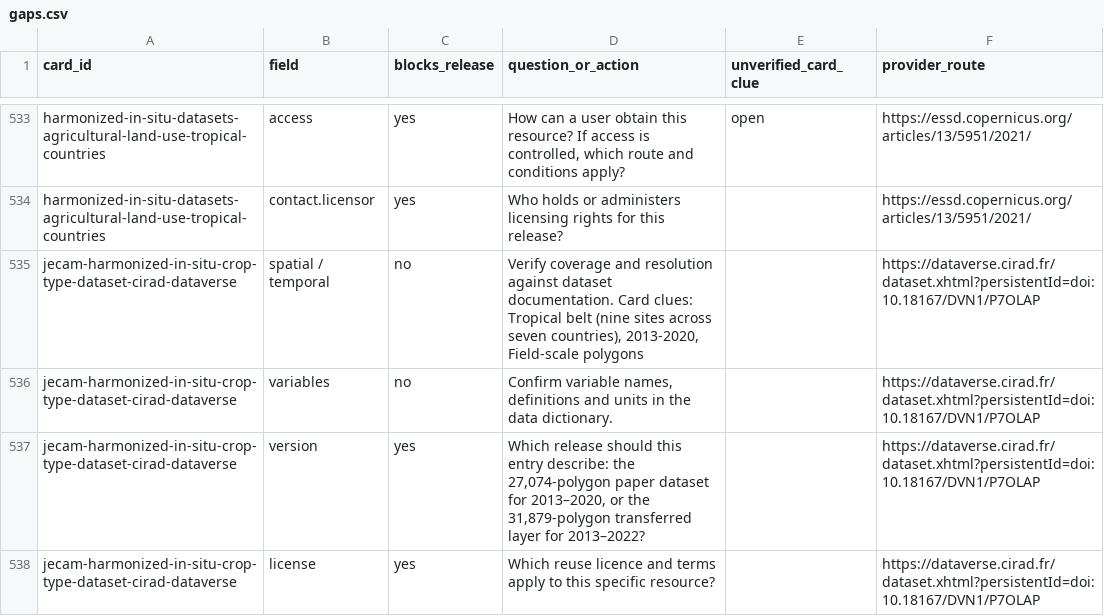
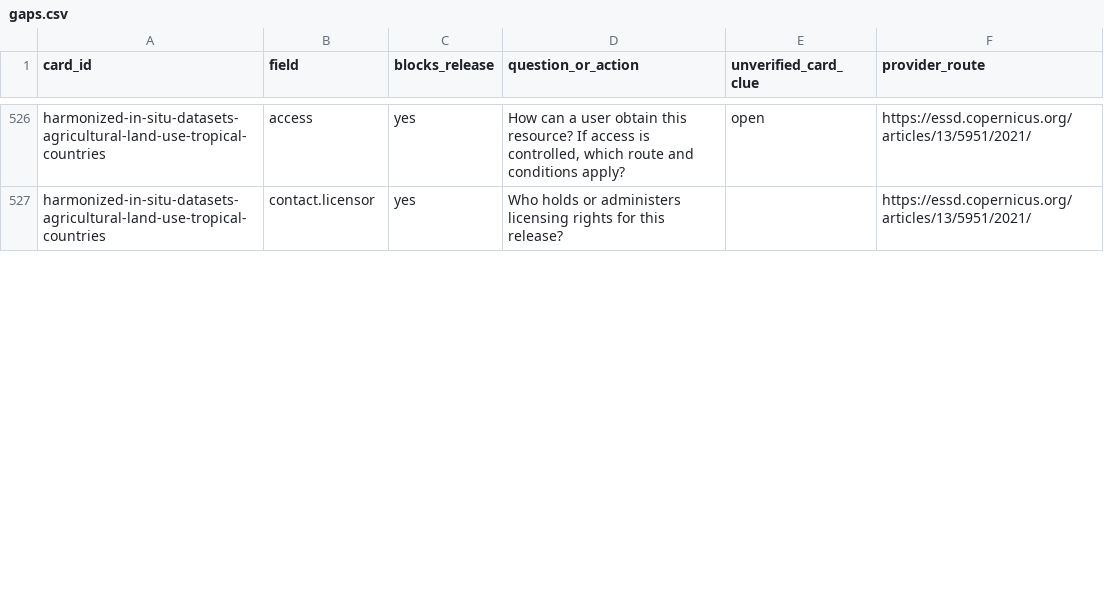
Before and after one commit to peetmate/climate-assets, a CSV file: metadata/gaps.csv, drawn as a sheet; only a part is shown, gaps mark what is left out; the diff covers the shown part only.

Commit message:
Record eight entry-only retests and remaining owner questions

```diff
--- a/metadata/gaps.csv
+++ b/metadata/gaps.csv
@@ -534,5 +527 @@ harmonized-in-situ-datasets-agricultural-land-use-tropical-countries,access,yes,
 harmonized-in-situ-datasets-agricultural-land-use-tropical-countries,contact.licensor,yes,Who holds or administers licensing rights for this release?,,https://essd.copernicus.org/articles/13/5951/2021/
-jecam-harmonized-in-situ-crop-type-dataset-cirad-dataverse,spatial / temporal,no,"Verify coverage and resolution against dataset documentation. Card clues: Tropical belt (nine sites across seven countries), 2013-2020, Field-scale polygons",,https://dataverse.cirad.fr/dataset.xhtml?persistentId=doi:10.18167/DVN1/P7OLAP
-jecam-harmonized-in-situ-crop-type-dataset-cirad-dataverse,variables,no,"Confirm variable names, definitions and units in the data dictionary.",,https://dataverse.cirad.fr/dataset.xhtml?persistentId=doi:10.18167/DVN1/P7OLAP
-jecam-harmonized-in-situ-crop-type-dataset-cirad-dataverse,version,yes,"Which release should this entry describe: the 27,074-polygon paper dataset for 2013–2020, or the 31,879-polygon transferred layer for 2013–2022?",,https://dataverse.cirad.fr/dataset.xhtml?persistentId=doi:10.18167/DVN1/P7OLAP
-jecam-harmonized-in-situ-crop-type-dataset-cirad-dataverse,license,yes,Which reuse licence and terms apply to this specific resource?,,https://dataverse.cirad.fr/dataset.xhtml?persistentId=doi:10.18167/DVN1/P7OLAP
```
Also changed, not shown: 2 added rows, 14 removed rows and 11 edited cells elsewhere in this file, metadata/register.csv, 6 other files.
